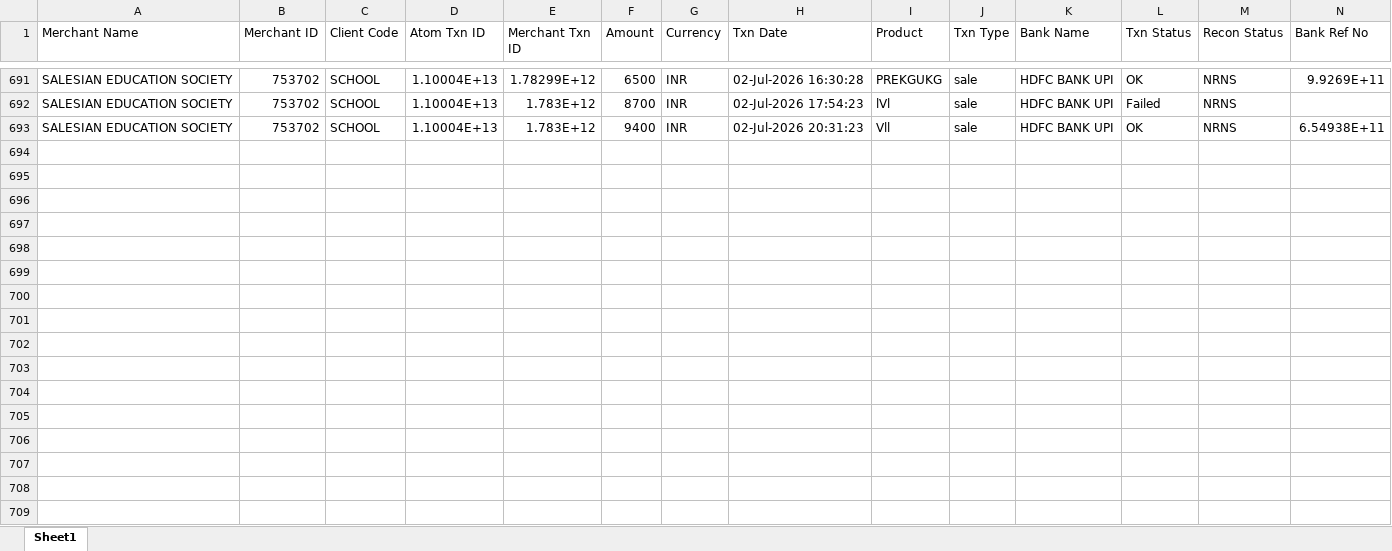
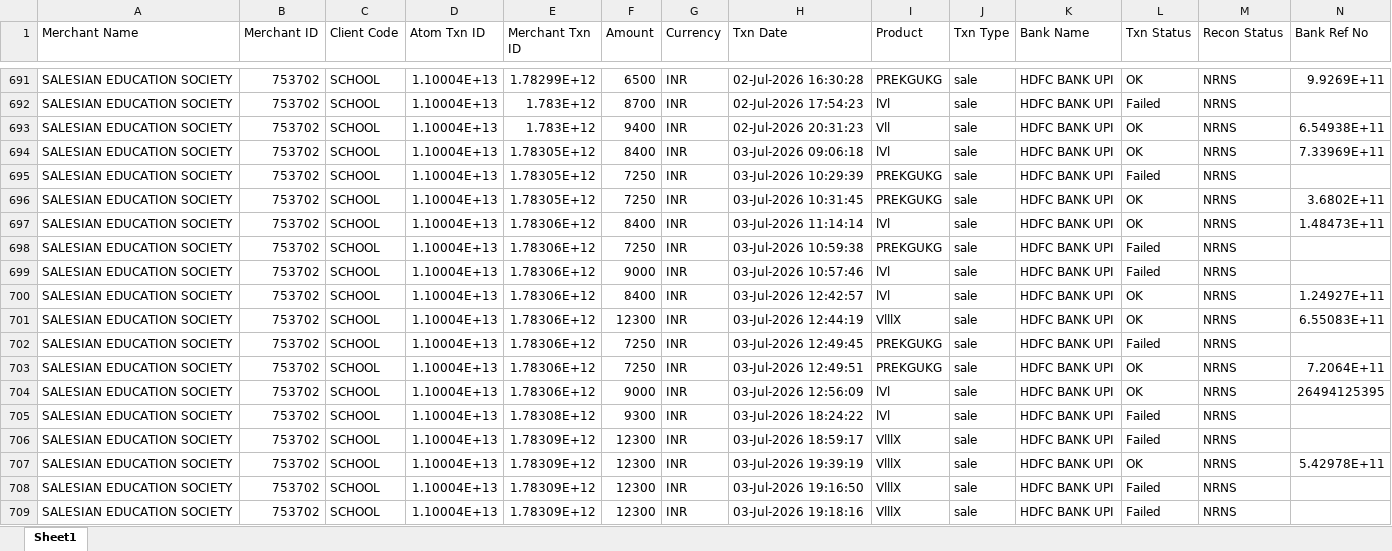
Before and after one commit to harikiran-dev-schooldb/kotak-salesian-school-dbms, an Excel workbook: source_data/atom_report.xlsx, sheet Sheet1, drawn as a sheet; only a part is shown, gaps mark what is left out; values as stored, in another font and other column widths than the file's, no borders; rows hold the shown columns only; the diff names each change by its address in the sheet, - before the commit and + after, or states it on an @@ line.

Commit message:
dataUpto3rdJuly

```diff
--- a/source_data/atom_report.xlsx (sheet Sheet1)
+++ b/source_data/atom_report.xlsx (sheet Sheet1)
+row 694: SALESIAN EDUCATION SOCIETY | 753702 | SCHOOL | 1.10004E+13 | 1.78305E+12 | 8400 | INR | 03-Jul-2026 09:06:18 | lVl | sale | HDFC BANK UPI | OK | NRNS | 7.33969E+11
+row 695: SALESIAN EDUCATION SOCIETY | 753702 | SCHOOL | 1.10004E+13 | 1.78305E+12 | 7250 | INR | 03-Jul-2026 10:29:39 | PREKGUKG | sale | HDFC BANK UPI | Failed | NRNS
+row 696: SALESIAN EDUCATION SOCIETY | 753702 | SCHOOL | 1.10004E+13 | 1.78305E+12 | 7250 | INR | 03-Jul-2026 10:31:45 | PREKGUKG | sale | HDFC BANK UPI | OK | NRNS | 3.6802E+11
+row 697: SALESIAN EDUCATION SOCIETY | 753702 | SCHOOL | 1.10004E+13 | 1.78306E+12 | 8400 | INR | 03-Jul-2026 11:14:14 | lVl | sale | HDFC BANK UPI | OK | NRNS | 1.48473E+11
+row 698: SALESIAN EDUCATION SOCIETY | 753702 | SCHOOL | 1.10004E+13 | 1.78306E+12 | 7250 | INR | 03-Jul-2026 10:59:38 | PREKGUKG | sale | HDFC BANK UPI | Failed | NRNS
+row 699: SALESIAN EDUCATION SOCIETY | 753702 | SCHOOL | 1.10004E+13 | 1.78306E+12 | 9000 | INR | 03-Jul-2026 10:57:46 | lVl | sale | HDFC BANK UPI | Failed | NRNS
+row 700: SALESIAN EDUCATION SOCIETY | 753702 | SCHOOL | 1.10004E+13 | 1.78306E+12 | 8400 | INR | 03-Jul-2026 12:42:57 | lVl | sale | HDFC BANK UPI | OK | NRNS | 1.24927E+11
+row 701: SALESIAN EDUCATION SOCIETY | 753702 | SCHOOL | 1.10004E+13 | 1.78306E+12 | 12300 | INR | 03-Jul-2026 12:44:19 | VlllX | sale | HDFC BANK UPI | OK | NRNS | 6.55083E+11
+row 702: SALESIAN EDUCATION SOCIETY | 753702 | SCHOOL | 1.10004E+13 | 1.78306E+12 | 7250 | INR | 03-Jul-2026 12:49:45 | PREKGUKG | sale | HDFC BANK UPI | Failed | NRNS
+row 703: SALESIAN EDUCATION SOCIETY | 753702 | SCHOOL | 1.10004E+13 | 1.78306E+12 | 7250 | INR | 03-Jul-2026 12:49:51 | PREKGUKG | sale | HDFC BANK UPI | OK | NRNS | 7.2064E+11
+row 704: SALESIAN EDUCATION SOCIETY | 753702 | SCHOOL | 1.10004E+13 | 1.78306E+12 | 9000 | INR | 03-Jul-2026 12:56:09 | lVl | sale | HDFC BANK UPI | OK | NRNS | 26494125395
+row 705: SALESIAN EDUCATION SOCIETY | 753702 | SCHOOL | 1.10004E+13 | 1.78308E+12 | 9300 | INR | 03-Jul-2026 18:24:22 | lVl | sale | HDFC BANK UPI | Failed | NRNS
+row 706: SALESIAN EDUCATION SOCIETY | 753702 | SCHOOL | 1.10004E+13 | 1.78309E+12 | 12300 | INR | 03-Jul-2026 18:59:17 | VlllX | sale | HDFC BANK UPI | Failed | NRNS
+row 707: SALESIAN EDUCATION SOCIETY | 753702 | SCHOOL | 1.10004E+13 | 1.78309E+12 | 12300 | INR | 03-Jul-2026 19:39:19 | VlllX | sale | HDFC BANK UPI | OK | NRNS | 5.42978E+11
+row 708: SALESIAN EDUCATION SOCIETY | 753702 | SCHOOL | 1.10004E+13 | 1.78309E+12 | 12300 | INR | 03-Jul-2026 19:16:50 | VlllX | sale | HDFC BANK UPI | Failed | NRNS
+row 709: SALESIAN EDUCATION SOCIETY | 753702 | SCHOOL | 1.10004E+13 | 1.78309E+12 | 12300 | INR | 03-Jul-2026 19:18:16 | VlllX | sale | HDFC BANK UPI | Failed | NRNS
```
Also changed, not shown: output_data/atom_report_cleaned.xlsx, 14 other files.
